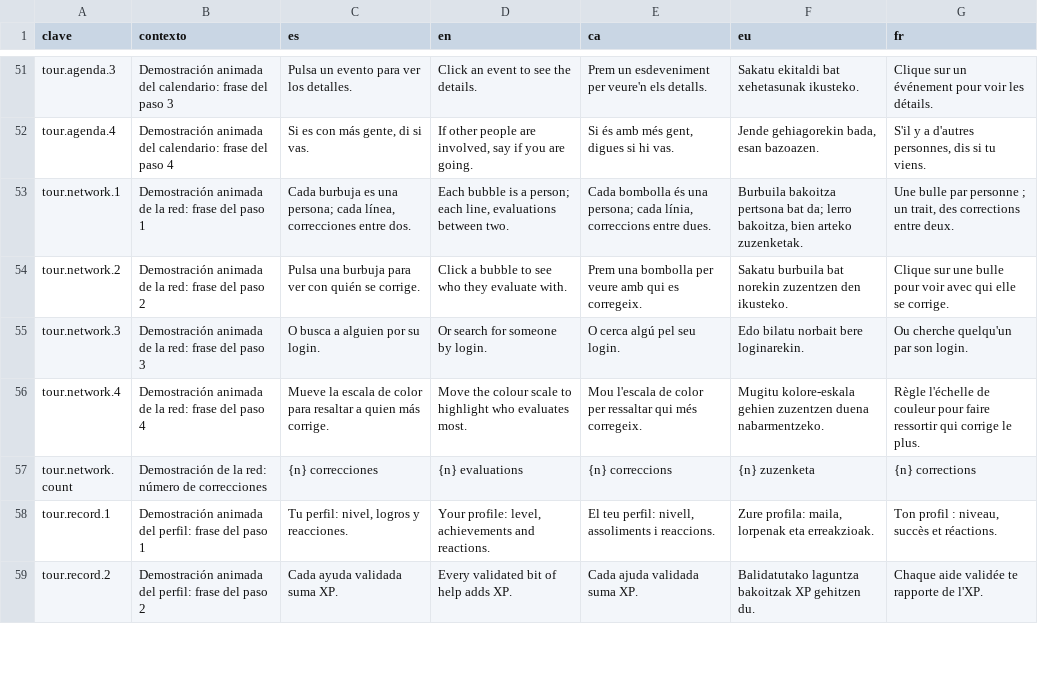
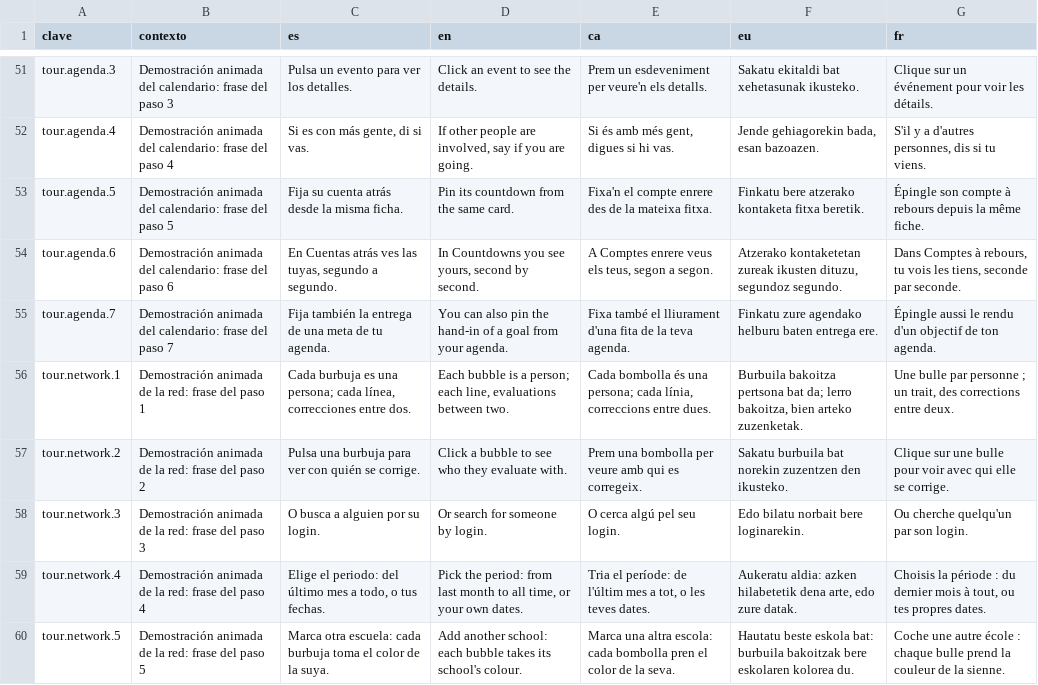
Before and after one commit to ALRO-GM/sanatorio-42, a CSV file: apps/web/src/shared/i18n/textos/demos.csv, drawn as a sheet; only a part is shown, gaps mark what is left out; the shorter side is filled out with more unchanged rows; the diff covers the shown part only.

```diff
--- a/apps/web/src/shared/i18n/textos/demos.csv
+++ b/apps/web/src/shared/i18n/textos/demos.csv
@@ -52,2 +52,5 @@ tour.agenda.3,Demostración animada del calendario: frase del paso 3,Pulsa un ev
 tour.agenda.4,Demostración animada del calendario: frase del paso 4,"Si es con más gente, di si vas.","If other people are involved, say if you are going.","Si és amb més gent, digues si hi vas.","Jende gehiagorekin bada, esan bazoazen.","S'il y a d'autres personnes, dis si tu viens."
+tour.agenda.5,Demostración animada del calendario: frase del paso 5,Fija su cuenta atrás desde la misma ficha.,Pin its countdown from the same card.,Fixa'n el compte enrere des de la mateixa fitxa.,Finkatu bere atzerako kontaketa fitxa beretik.,Épingle son compte à rebours depuis la même fiche.
+tour.agenda.6,Demostración animada del calendario: frase del paso 6,"En Cuentas atrás ves las tuyas, segundo a segundo.","In Countdowns you see yours, second by second.","A Comptes enrere veus els teus, segon a segon.","Atzerako kontaketetan zureak ikusten dituzu, segundoz segundo.","Dans Comptes à rebours, tu vois les tiens, seconde par seconde."
+tour.agenda.7,Demostración animada del calendario: frase del paso 7,Fija también la entrega de una meta de tu agenda.,You can also pin the hand-in of a goal from your agenda.,Fixa també el lliurament d'una fita de la teva agenda.,Finkatu zure agendako helburu baten entrega ere.,Épingle aussi le rendu d'un objectif de ton agenda.
 tour.network.1,Demostración animada de la red: frase del paso 1,"Cada burbuja es una persona; cada línea, correcciones entre dos.","Each bubble is a person; each line, evaluations between two.","Cada bombolla és una persona; cada línia, correccions entre dues.","Burbuila bakoitza pertsona bat da; lerro bakoitza, bien arteko zuzenketak.","Une bulle par personne ; un trait, des corrections entre deux."
@@ -55,2 +58,3 @@ tour.network.2,Demostración animada de la red: frase del paso 2,Pulsa una burbu
 tour.network.3,Demostración animada de la red: frase del paso 3,O busca a alguien por su login.,Or search for someone by login.,O cerca algú pel seu login.,Edo bilatu norbait bere loginarekin.,Ou cherche quelqu'un par son login.
-tour.network.4,Demostración animada de la red: frase del paso 4,Mueve la escala de color para resaltar a quien más corrige.,Move the colour scale to highlight who evaluates most.,Mou l'escala de color per ressaltar qui més corregeix.,Mugitu kolore-eskala gehien zuzentzen duena nabarmentzeko.,Règle l'échelle de couleur pour faire ressortir qui corrige le plus.
+tour.network.4,Demostración animada de la red: frase del paso 4,"Elige el periodo: del último mes a todo, o tus fechas.","Pick the period: from last month to all time, or your own dates.","Tria el període: de l'últim mes a tot, o les teves dates.","Aukeratu aldia: azken hilabetetik dena arte, edo zure datak.","Choisis la période : du dernier mois à tout, ou tes propres dates."
+tour.network.5,Demostración animada de la red: frase del paso 5,Marca otra escuela: cada burbuja toma el color de la suya.,Add another school: each bubble takes its school's colour.,Marca una altra escola: cada bombolla pren el color de la seva.,Hautatu beste eskola bat: burbuila bakoitzak bere eskolaren kolorea du.,Coche une autre école : chaque bulle prend la couleur de la sienne.
```
Also changed, not shown: 7 added rows and 35 edited cells elsewhere in this file, 20 other files.
